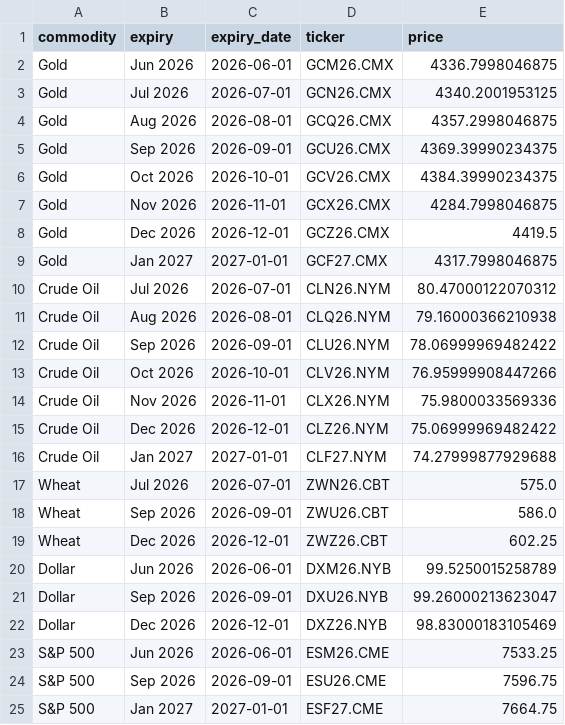
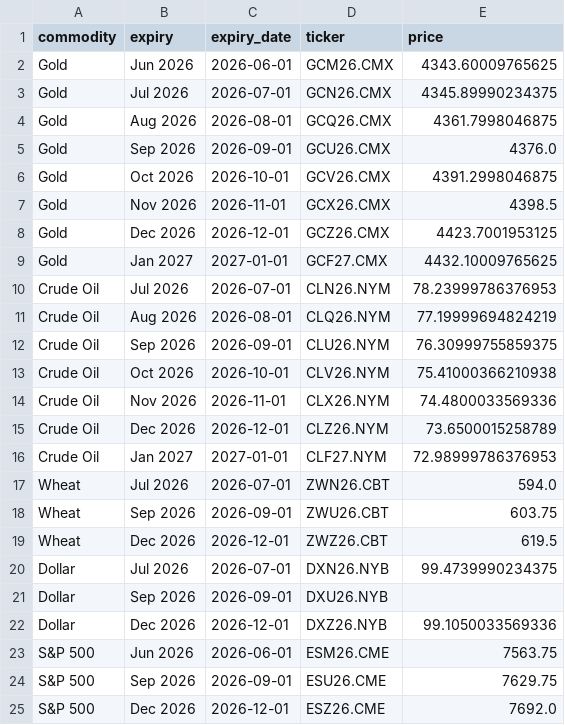
Before and after one commit to FredericBANDEIRA/Cross-Asset-Market-Regime-Monitor, a CSV file: data/futures_term_structure.csv, drawn as a sheet.

```diff
--- a/data/futures_term_structure.csv
+++ b/data/futures_term_structure.csv
@@ -1,25 +1,25 @@
 commodity,expiry,expiry_date,ticker,price
-Gold,Jun 2026,2026-06-01,GCM26.CMX,4336.7998046875
-Gold,Jul 2026,2026-07-01,GCN26.CMX,4340.2001953125
-Gold,Aug 2026,2026-08-01,GCQ26.CMX,4357.2998046875
-Gold,Sep 2026,2026-09-01,GCU26.CMX,4369.39990234375
-Gold,Oct 2026,2026-10-01,GCV26.CMX,4384.39990234375
-Gold,Nov 2026,2026-11-01,GCX26.CMX,4284.7998046875
-Gold,Dec 2026,2026-12-01,GCZ26.CMX,4419.5
-Gold,Jan 2027,2027-01-01,GCF27.CMX,4317.7998046875
-Crude Oil,Jul 2026,2026-07-01,CLN26.NYM,80.47000122070312
-Crude Oil,Aug 2026,2026-08-01,CLQ26.NYM,79.16000366210938
-Crude Oil,Sep 2026,2026-09-01,CLU26.NYM,78.06999969482422
-Crude Oil,Oct 2026,2026-10-01,CLV26.NYM,76.95999908447266
-Crude Oil,Nov 2026,2026-11-01,CLX26.NYM,75.9800033569336
-Crude Oil,Dec 2026,2026-12-01,CLZ26.NYM,75.06999969482422
-Crude Oil,Jan 2027,2027-01-01,CLF27.NYM,74.27999877929688
-Wheat,Jul 2026,2026-07-01,ZWN26.CBT,575.0
-Wheat,Sep 2026,2026-09-01,ZWU26.CBT,586.0
-Wheat,Dec 2026,2026-12-01,ZWZ26.CBT,602.25
-Dollar,Jun 2026,2026-06-01,DXM26.NYB,99.5250015258789
-Dollar,Sep 2026,2026-09-01,DXU26.NYB,99.26000213623047
-Dollar,Dec 2026,2026-12-01,DXZ26.NYB,98.83000183105469
-S&P 500,Jun 2026,2026-06-01,ESM26.CME,7533.25
-S&P 500,Sep 2026,2026-09-01,ESU26.CME,7596.75
-S&P 500,Jan 2027,2027-01-01,ESF27.CME,7664.75
+Gold,Jun 2026,2026-06-01,GCM26.CMX,4343.60009765625
+Gold,Jul 2026,2026-07-01,GCN26.CMX,4345.89990234375
+Gold,Aug 2026,2026-08-01,GCQ26.CMX,4361.7998046875
+Gold,Sep 2026,2026-09-01,GCU26.CMX,4376.0
+Gold,Oct 2026,2026-10-01,GCV26.CMX,4391.2998046875
+Gold,Nov 2026,2026-11-01,GCX26.CMX,4398.5
+Gold,Dec 2026,2026-12-01,GCZ26.CMX,4423.7001953125
+Gold,Jan 2027,2027-01-01,GCF27.CMX,4432.10009765625
+Crude Oil,Jul 2026,2026-07-01,CLN26.NYM,78.23999786376953
+Crude Oil,Aug 2026,2026-08-01,CLQ26.NYM,77.19999694824219
+Crude Oil,Sep 2026,2026-09-01,CLU26.NYM,76.30999755859375
+Crude Oil,Oct 2026,2026-10-01,CLV26.NYM,75.41000366210938
+Crude Oil,Nov 2026,2026-11-01,CLX26.NYM,74.4800033569336
+Crude Oil,Dec 2026,2026-12-01,CLZ26.NYM,73.6500015258789
+Crude Oil,Jan 2027,2027-01-01,CLF27.NYM,72.98999786376953
+Wheat,Jul 2026,2026-07-01,ZWN26.CBT,594.0
+Wheat,Sep 2026,2026-09-01,ZWU26.CBT,603.75
+Wheat,Dec 2026,2026-12-01,ZWZ26.CBT,619.5
+Dollar,Jul 2026,2026-07-01,DXN26.NYB,99.4739990234375
+Dollar,Sep 2026,2026-09-01,DXU26.NYB,
+Dollar,Dec 2026,2026-12-01,DXZ26.NYB,99.1050033569336
+S&P 500,Jun 2026,2026-06-01,ESM26.CME,7563.75
+S&P 500,Sep 2026,2026-09-01,ESU26.CME,7629.75
+S&P 500,Dec 2026,2026-12-01,ESZ26.CME,7692.0
```
Also changed, not shown: 5 other files.
